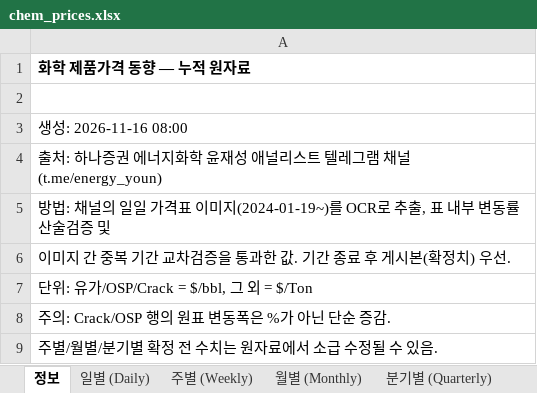
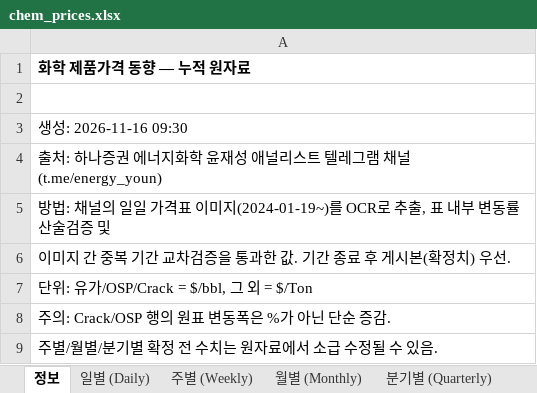
Before and after one commit to jwk490-cell/rl-a5bfvbeqf3, an Excel workbook: data/chem_prices.xlsx, sheet 정보, drawn as a sheet; values as stored, in another font and other column widths than the file's, no borders; the diff names each change by its address in the sheet, - before the commit and + after, or states it on an @@ line.

```diff
--- a/data/chem_prices.xlsx (sheet 정보)
+++ b/data/chem_prices.xlsx (sheet 정보)
-A3: 생성: 2026-11-16 08:00
+A3: 생성: 2026-11-16 09:30
```
Also changed, not shown: 2 other files.
